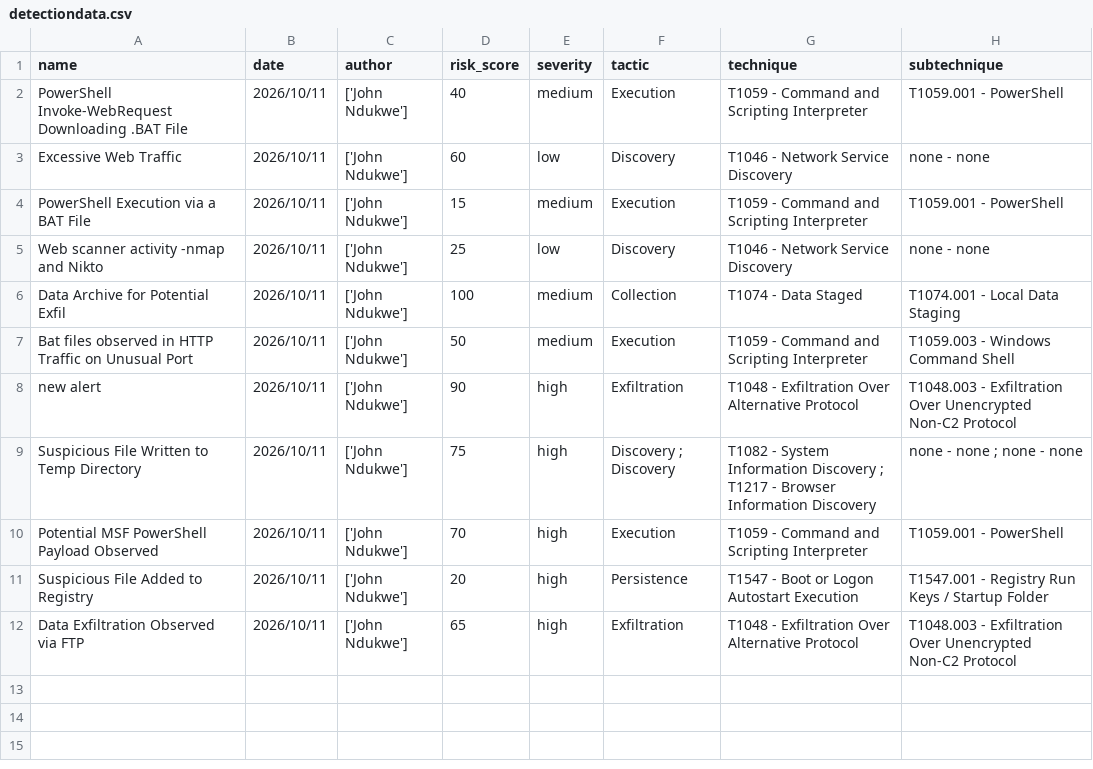
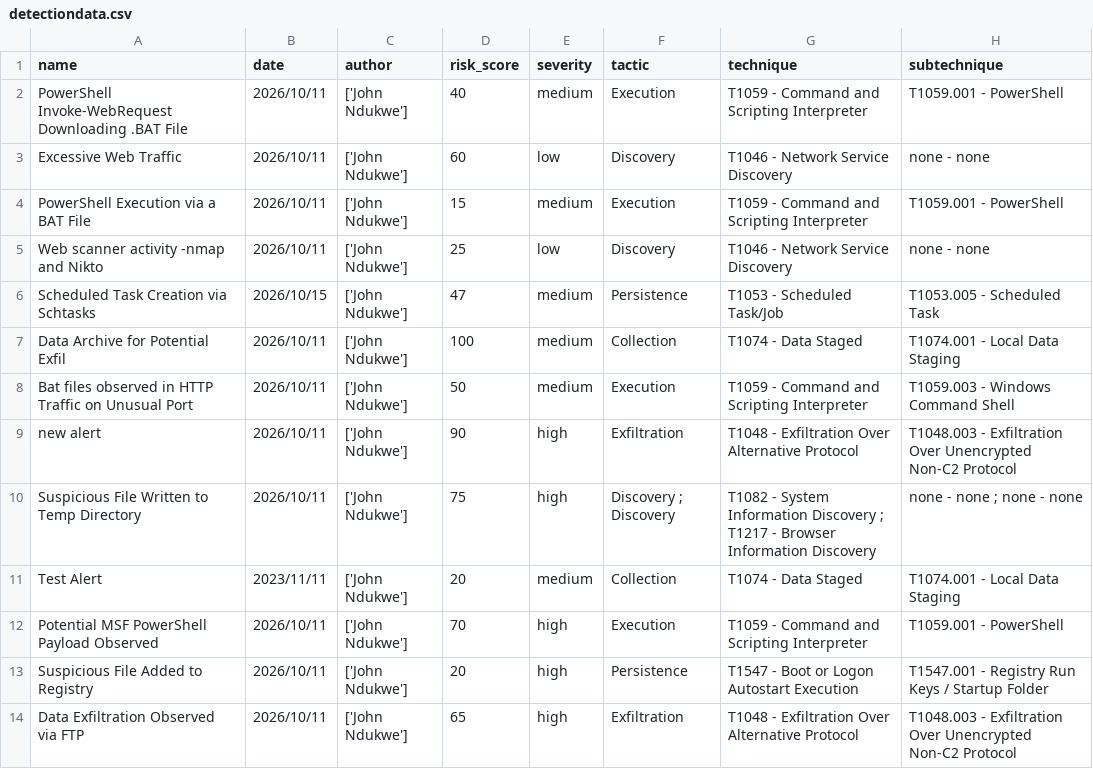
Before and after one commit to hextrace80/detection-engineering, a CSV file: metrics/detectiondata.csv, drawn as a sheet.

```diff
--- a/metrics/detectiondata.csv
+++ b/metrics/detectiondata.csv
@@ -5,2 +5,3 @@ PowerShell Execution via a BAT File,2026/10/11,['John Ndukwe'],15,medium,Executi
 Web scanner activity -nmap and Nikto,2026/10/11,['John Ndukwe'],25,low,Discovery,T1046 - Network Service Discovery,none - none
+Scheduled Task Creation via Schtasks,2026/10/15,['John Ndukwe'],47,medium,Persistence,T1053 - Scheduled Task/Job,T1053.005 - Scheduled Task
 Data Archive for Potential Exfil,2026/10/11,['John Ndukwe'],100,medium,Collection,T1074 - Data Staged,T1074.001 - Local Data Staging
@@ -9,2 +10,3 @@ new alert,2026/10/11,['John Ndukwe'],90,high,Exfiltration,T1048 - Exfiltration O
 Suspicious File Written to Temp Directory,2026/10/11,['John Ndukwe'],75,high,Discovery ; Discovery,T1082 - System Information Discovery ; T1217 - Browser Information Discovery,none - none ; none - none
+Test Alert,2023/11/11,['John Ndukwe'],20,medium,Collection,T1074 - Data Staged,T1074.001 - Local Data Staging
 Potential MSF PowerShell Payload Observed,2026/10/11,['John Ndukwe'],70,high,Execution,T1059 - Command and Scripting Interpreter,T1059.001 - PowerShell
```
Also changed, not shown: 2 other files.
